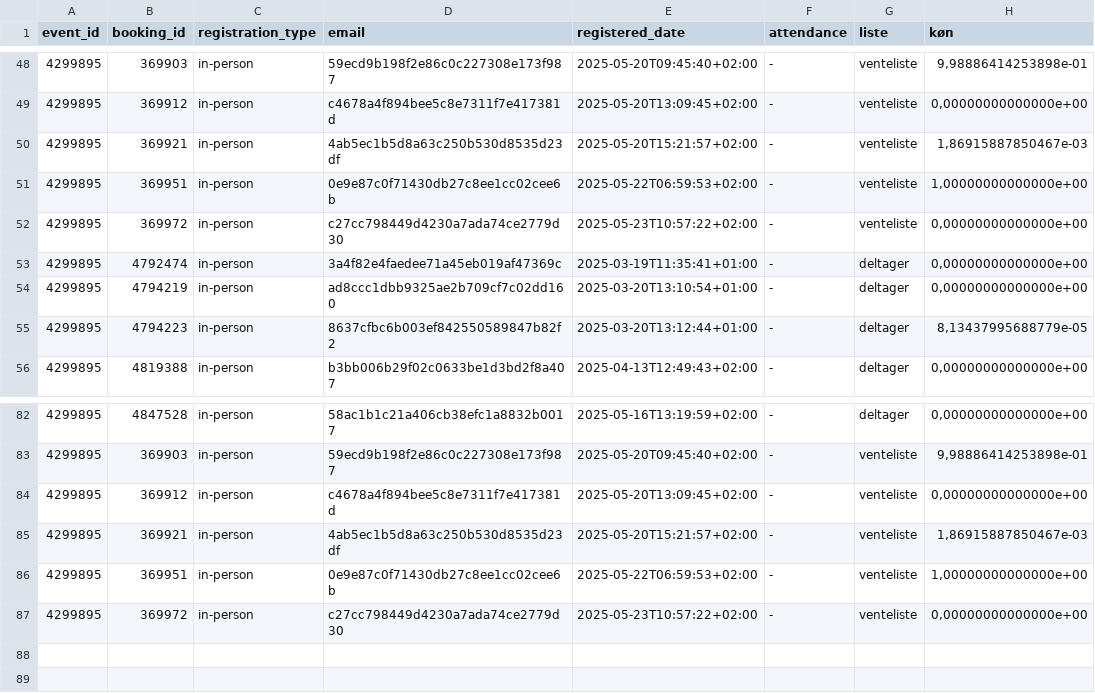
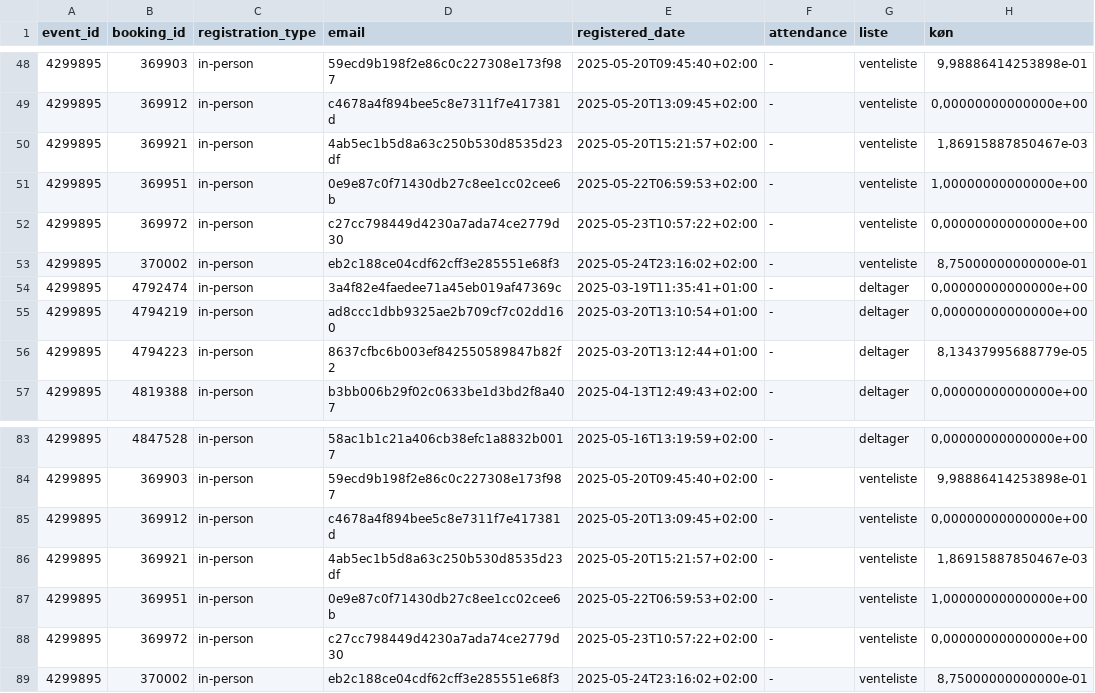
Before and after one commit to KUBDatalab/tal-og-data, a CSV file: data/event_data/current_events_details.csv, drawn as a sheet; only a part is shown, gaps mark what is left out; the diff names each change by its address in the sheet, - before the commit and + after, or states it on an @@ line.

```diff
--- a/data/event_data/current_events_details.csv
+++ b/data/event_data/current_events_details.csv
+row 53: 4299895 | 370002 | in-person | eb2c188ce04cdf62cff3e285551e68f3 | 2025-05-24T23:16:02+02:00 | - | venteliste | 8,75000000000000e-01
+row 89: 4299895 | 370002 | in-person | eb2c188ce04cdf62cff3e285551e68f3 | 2025-05-24T23:16:02+02:00 | - | venteliste | 8,75000000000000e-01
```
Also changed, not shown: data/event_data/all_event_details.csv, 6 other files.
